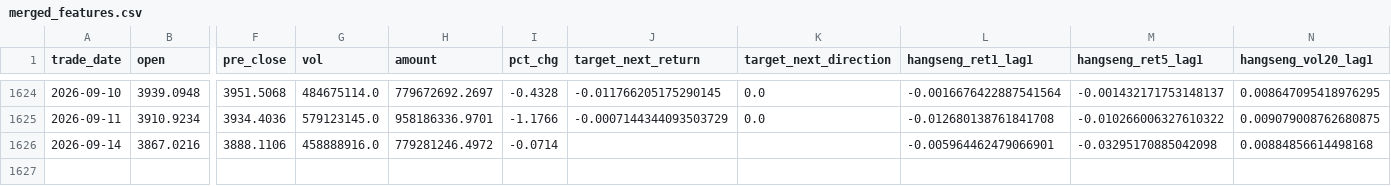
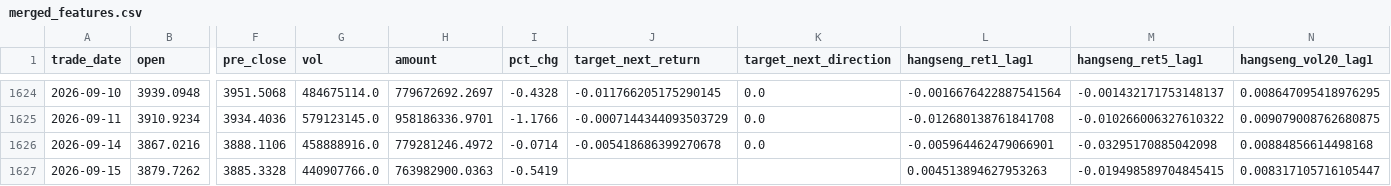
Before and after one commit to zhukunren/predict_index, a CSV file: market_data/merged_features.csv, drawn as a sheet; only a part is shown, gaps mark what is left out; rows hold the shown columns only; the diff names each change by its address in the sheet, - before the commit and + after, or states it on an @@ line.

```diff
--- a/market_data/merged_features.csv
+++ b/market_data/merged_features.csv
-J1626 (target_next_return): (empty)
+J1626 (target_next_return): -0.005418686399270678
-K1626 (target_next_direction): (empty)
+K1626 (target_next_direction): 0.0
+row 1627: 2026-09-15 | 3879.7262 | 3885.3328 | 440907766.0 | 763982900.0363 | -0.5419 |  |  | 0.004513894627953263 | -0.019498589704845415 | 0.008317105716105447
```
Also changed, not shown: market_data/000001_sh.csv, market_data/hangseng.csv, 46 other files.
